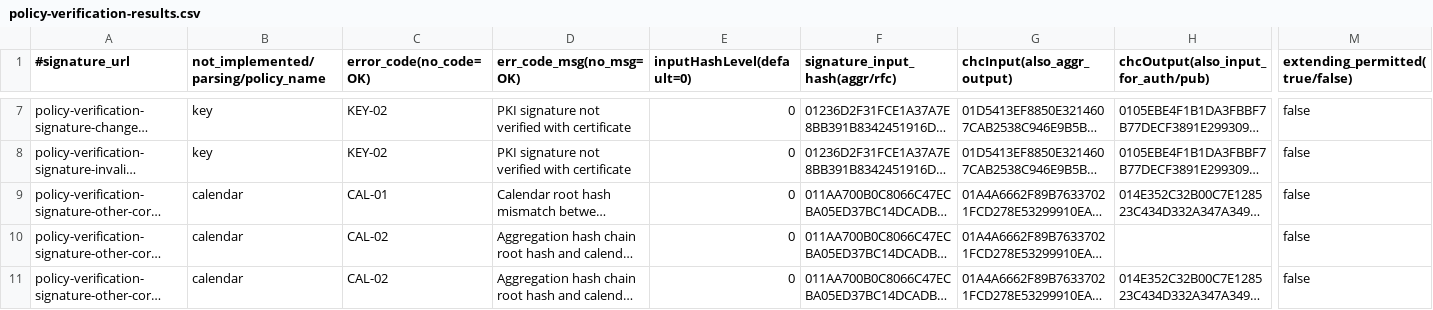
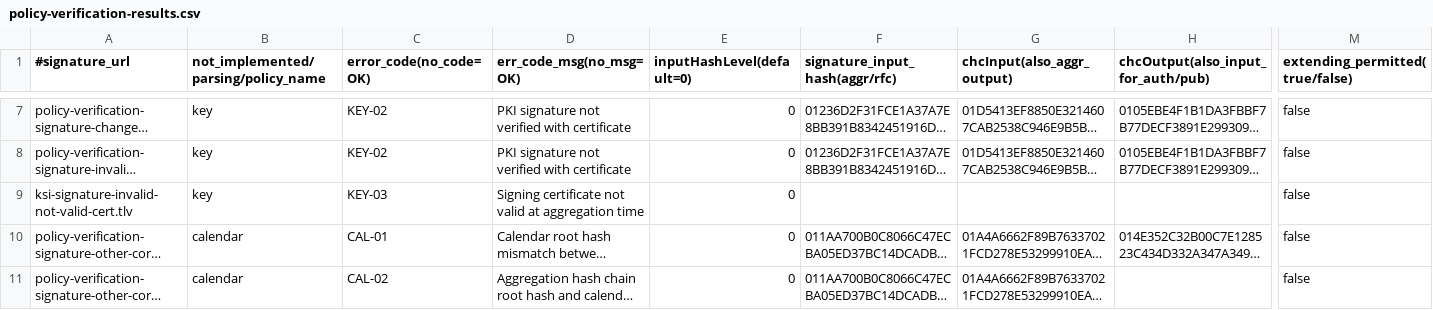
Before and after one commit to GuardTime/ksi-net-sdk, a CSV file: ksi-net-api-test/resources/signature/shared/policy-verification-signatures/policy-verification-results.csv, drawn as a sheet; only a part is shown, gaps mark what is left out; the shorter side is filled out with more unchanged rows; long unchanged cells end in …; rows hold the shown columns only; the diff names each change by its address in the sheet, - before the commit and + after, or states it on an @@ line.

Commit message:
Added key-03 test to integration - policy as well.

```diff
--- a/ksi-net-api-test/resources/signature/shared/policy-verification-signatures/policy-verification-results.csv
+++ b/ksi-net-api-test/resources/signature/shared/policy-verification-signatures/policy-verification-results.csv
+row 9: ksi-signature-invalid-not-valid-cert.tlv | key | KEY-03 | Signing certificate not valid at aggregation time | 0 |  |  |  | false
```
Also changed, not shown: 2 other files.
